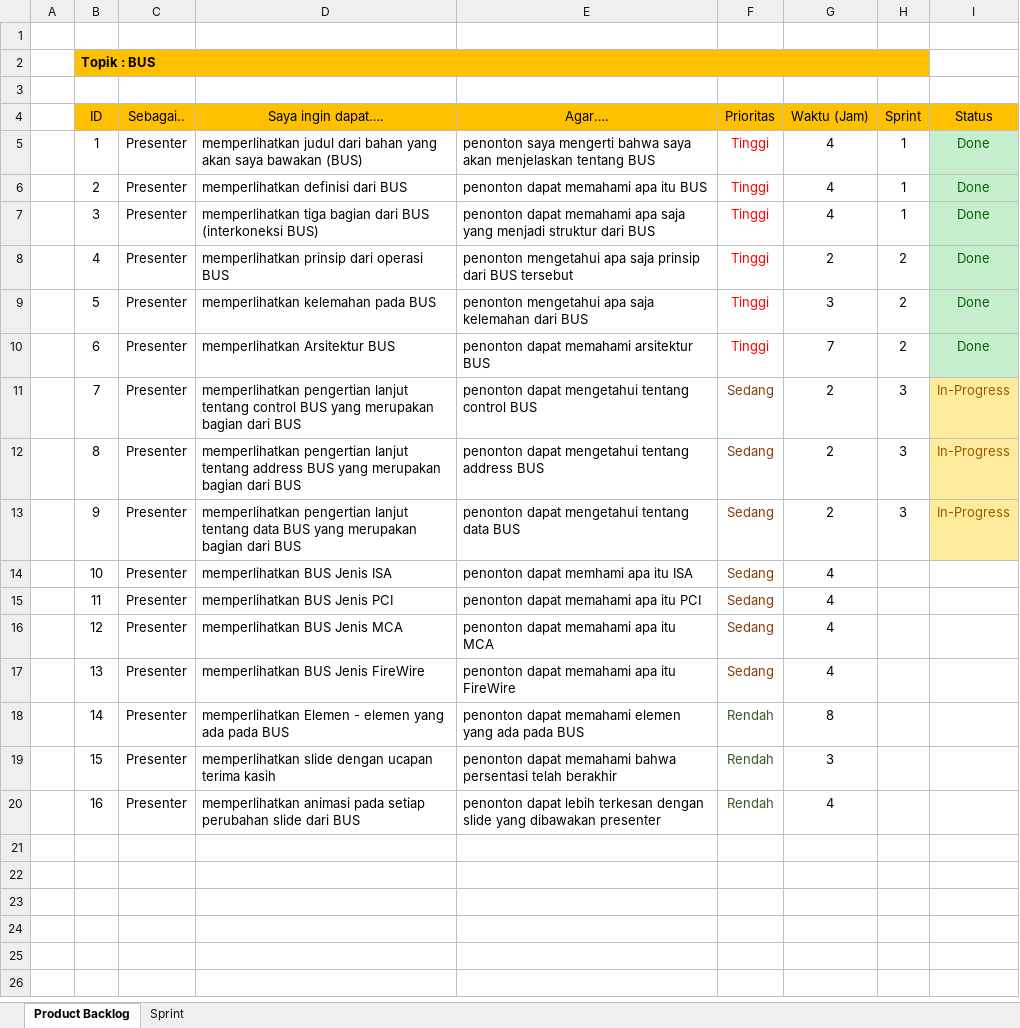
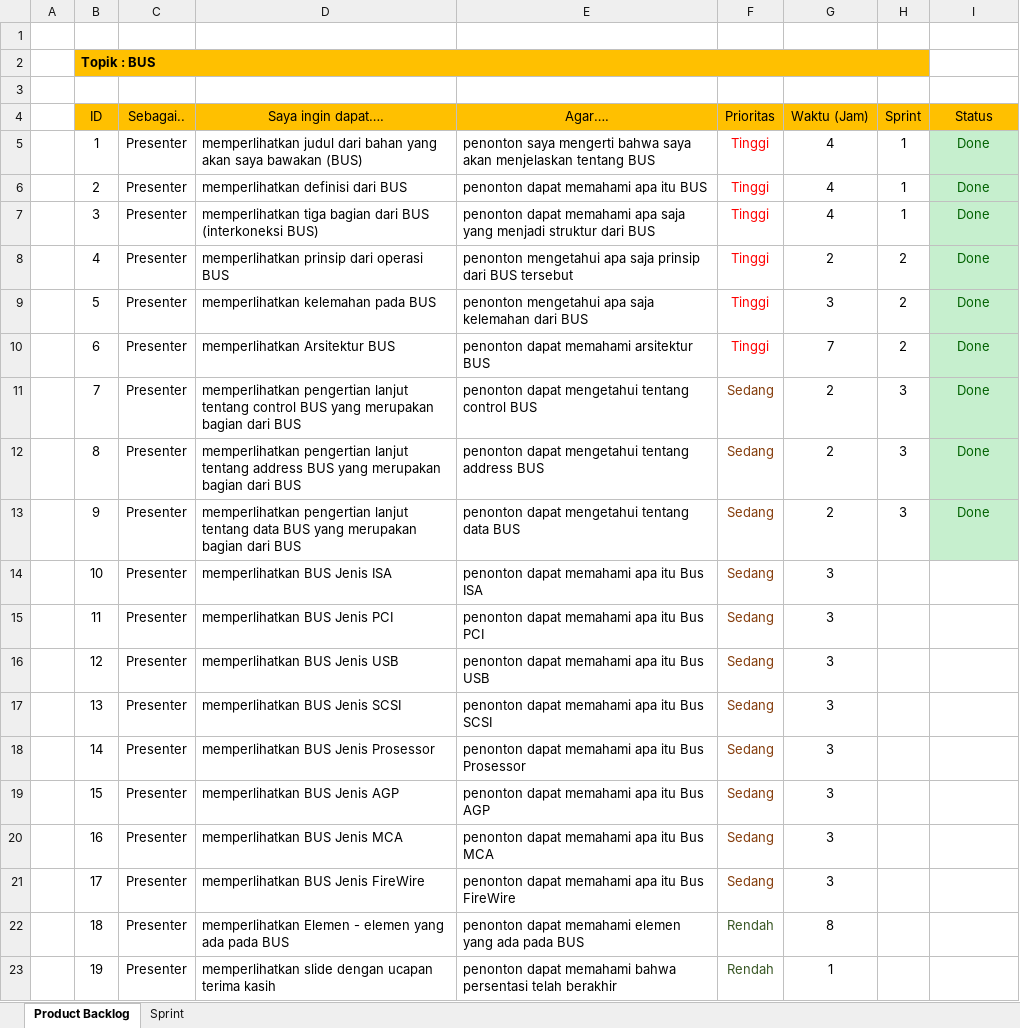
Before and after one commit to BryanMarcelino/Game-Kuis-Umum-Sekolah-Dasar, an Excel workbook: Dokumen/Product Backlog & Burndown Chart.xlsx, sheet Product Backlog, drawn as a sheet; values as stored, in another font and other column widths than the file's, no borders; the diff names each change by its address in the sheet, - before the commit and + after, or states it on an @@ line.

Commit message:
Update logbook dan burndown chart 28 Dec

```diff
--- a/Dokumen/Product Backlog & Burndown Chart.xlsx (sheet Product Backlog)
+++ b/Dokumen/Product Backlog & Burndown Chart.xlsx (sheet Product Backlog)
-I11:I13 (Status): In-Progress
+I11:I13 (Status): Done
@@ I11:I13 fill: #FFEB9C → #C6EFCE, text colour: #9C5700 → #006100 @@
-E14 (Agar….): penonton dapat memhami apa itu ISA
+E14 (Agar….): penonton dapat memahami apa itu Bus ISA
-G14:G17 (Waktu (Jam)): 4
+G14:G17 (Waktu (Jam)): 3
-E15 (Agar….): penonton dapat memahami apa itu PCI
+E15 (Agar….): penonton dapat memahami apa itu Bus PCI
-D16 (Saya ingin dapat….): memperlihatkan BUS Jenis MCA
+D16 (Saya ingin dapat….): memperlihatkan BUS Jenis USB
-E16 (Agar….): penonton dapat memahami apa itu MCA
+E16 (Agar….): penonton dapat memahami apa itu Bus USB
-D17 (Saya ingin dapat….): memperlihatkan BUS Jenis FireWire
+D17 (Saya ingin dapat….): memperlihatkan BUS Jenis SCSI
-E17 (Agar….): penonton dapat memahami apa itu FireWire
+E17 (Agar….): penonton dapat memahami apa itu Bus SCSI
-D18 (Saya ingin dapat….): memperlihatkan Elemen - elemen yang ada pada BUS
+D18 (Saya ingin dapat….): memperlihatkan BUS Jenis Prosessor
-E18 (Agar….): …dapat memahami elemen yang ada pada BUS
+E18 (Agar….): …dapat memahami apa itu Bus Prosessor
-F18:F20 (Prioritas): Rendah
+F18:F20 (Prioritas): Sedang
-F18:F20 text colour: #385724
+F18:F20 text colour: #843C0B
-G18 (Waktu (Jam)): 8
+G18 (Waktu (Jam)): 3
-D19 (Saya ingin dapat….): memperlihatkan slide dengan ucapan terima kasih
+D19 (Saya ingin dapat….): memperlihatkan BUS Jenis AGP
-E19 (Agar….): …dapat memahami bahwa persentasi telah berakhir
+E19 (Agar….): …dapat memahami apa itu Bus AGP
-D20 (Saya ingin dapat….): memperlihatkan animasi pada setiap perubahan slide dari BUS
+D20 (Saya ingin dapat….): memperlihatkan BUS Jenis MCA
-E20 (Agar….): penonton dapat lebih terkesan dengan slide yang dibawakan presenter
+E20 (Agar….): penonton dapat memahami apa itu Bus MCA
-G20 (Waktu (Jam)): 4
+G20 (Waktu (Jam)): 3
+row 21:  | 17 | Presenter | memperlihatkan BUS Jenis FireWire | penonton dapat memahami apa itu Bus FireWire | Sedang | 3
+row 22:  | 18 | Presenter | memperlihatkan Elemen - elemen yang ada pada BUS | penonton dapat memahami elemen yang ada pada BUS | Rendah | 8
+row 23:  | 19 | Presenter | memperlihatkan slide dengan ucapan terima kasih | penonton dapat memahami bahwa persentasi telah berakhir | Rendah | 1
```
Also changed, not shown: sheet Sprint, charts or pictures, 1 other file.
